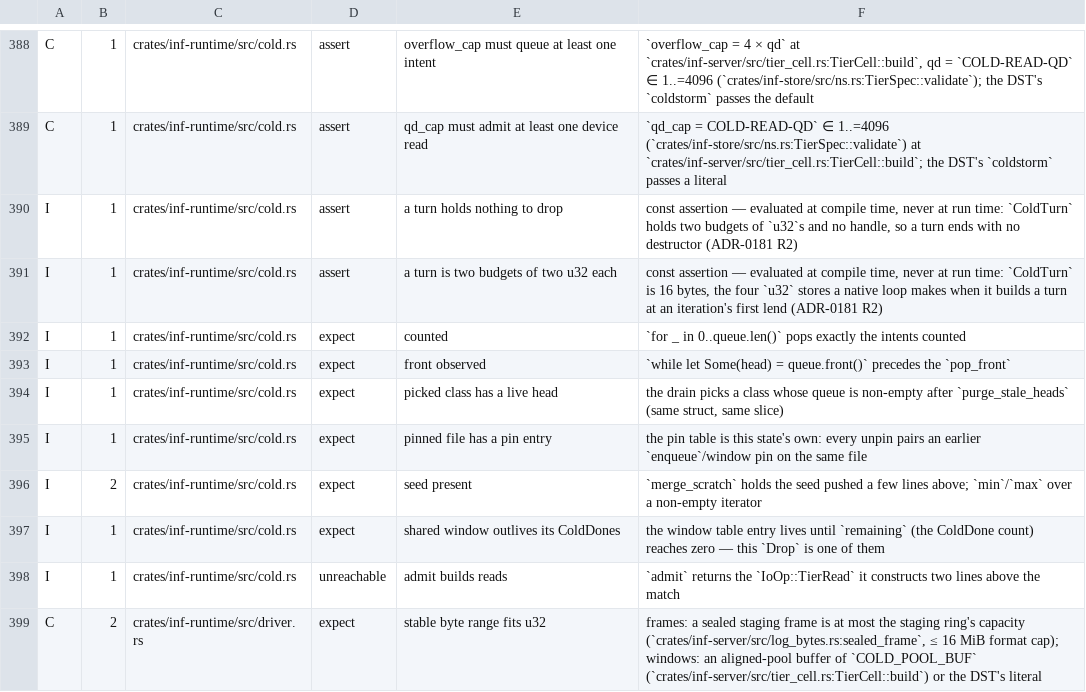
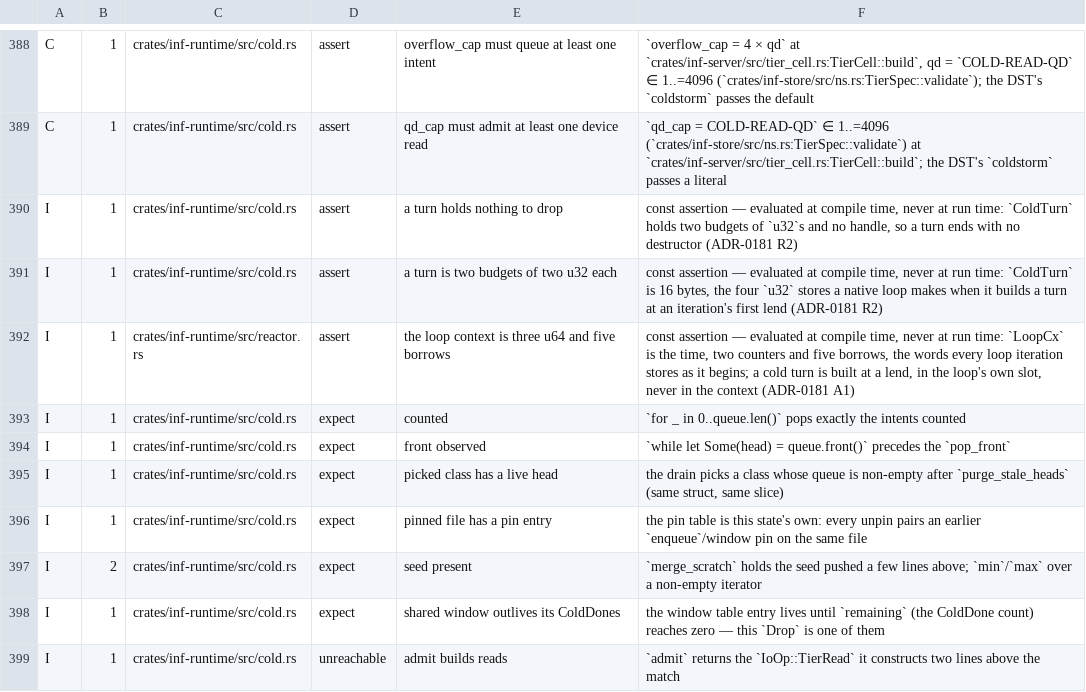
Before and after one commit to kevincaicedo/infinitydb, a TSV file: docs/release-assert-inventory.tsv, drawn as a sheet; only a part is shown, gaps mark what is left out; the shorter side is filled out with more unchanged rows; the diff names each change by its address in the sheet, - before the commit and + after, or states it on an @@ line.

Commit message:
runtime: the loop context is three u64 and five borrows, a const

```diff
--- a/docs/release-assert-inventory.tsv
+++ b/docs/release-assert-inventory.tsv
+row 392: I | 1 | crates/inf-runtime/src/reactor.rs | assert | the loop context is three u64 and five borrows | const assertion — evaluated at compile time, never at run time: `LoopCx` is the time, two counters and five borrows, the words every loop iteration stores as it begins; a cold turn is built at a lend, in the loop's own slot, never in the context (ADR-0181 A1)
```
Also changed, not shown: 1 other file.
